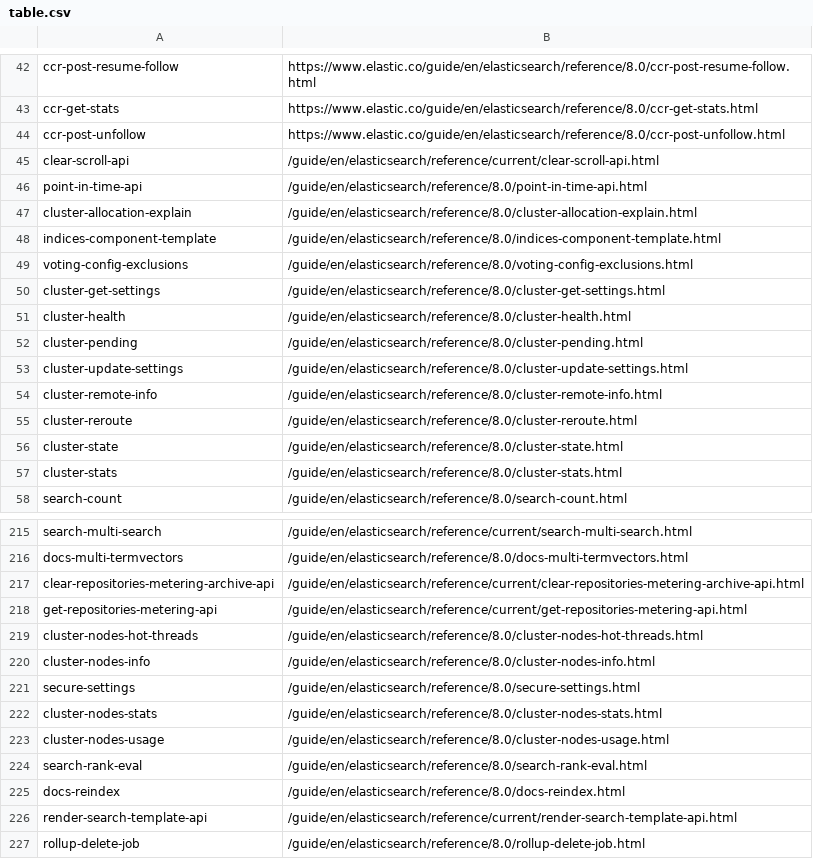
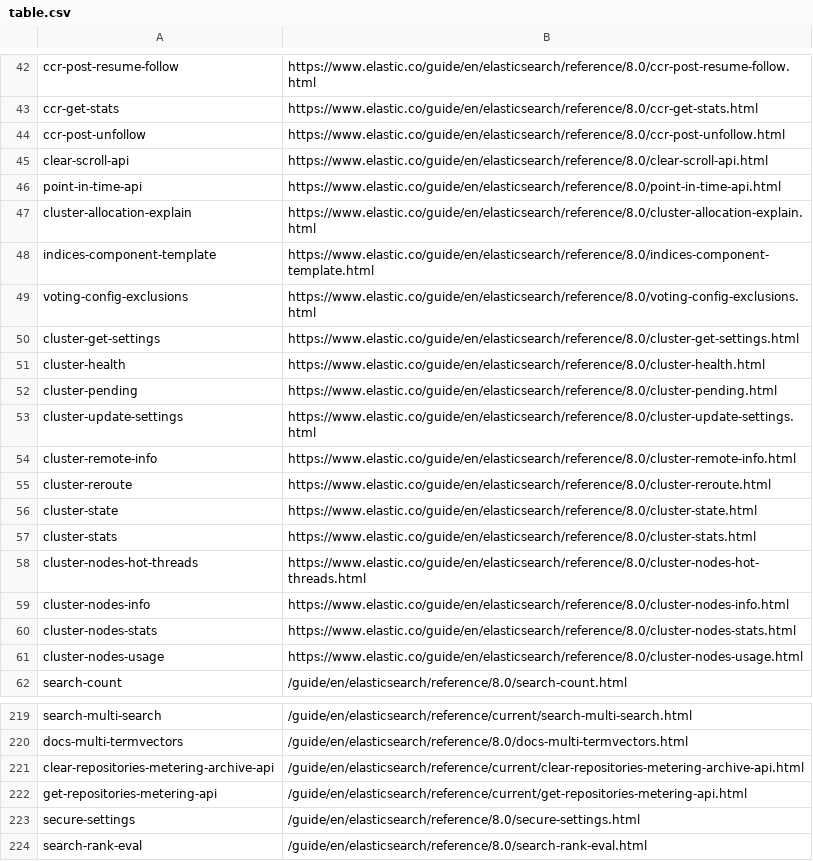
Before and after one commit to elastic/elasticsearch-specification, a CSV file: specification/_doc_ids/table.csv, drawn as a sheet; only a part is shown, gaps mark what is left out; the shorter side is filled out with more unchanged rows; the diff covers the shown part only.

```diff
--- a/specification/_doc_ids/table.csv
+++ b/specification/_doc_ids/table.csv
@@ -44,15 +44,19 @@ ccr-get-stats,https://www.elastic.co/guide/en/elasticsearch/reference/8.0/ccr-ge
 ccr-post-unfollow,https://www.elastic.co/guide/en/elasticsearch/reference/8.0/ccr-post-unfollow.html
-clear-scroll-api,/guide/en/elasticsearch/reference/current/clear-scroll-api.html
-point-in-time-api,/guide/en/elasticsearch/reference/8.0/point-in-time-api.html
-cluster-allocation-explain,/guide/en/elasticsearch/reference/8.0/cluster-allocation-explain.html
-indices-component-template,/guide/en/elasticsearch/reference/8.0/indices-component-template.html
-voting-config-exclusions,/guide/en/elasticsearch/reference/8.0/voting-config-exclusions.html
-cluster-get-settings,/guide/en/elasticsearch/reference/8.0/cluster-get-settings.html
-cluster-health,/guide/en/elasticsearch/reference/8.0/cluster-health.html
-cluster-pending,/guide/en/elasticsearch/reference/8.0/cluster-pending.html
-cluster-update-settings,/guide/en/elasticsearch/reference/8.0/cluster-update-settings.html
-cluster-remote-info,/guide/en/elasticsearch/reference/8.0/cluster-remote-info.html
-cluster-reroute,/guide/en/elasticsearch/reference/8.0/cluster-reroute.html
-cluster-state,/guide/en/elasticsearch/reference/8.0/cluster-state.html
-cluster-stats,/guide/en/elasticsearch/reference/8.0/cluster-stats.html
+clear-scroll-api,https://www.elastic.co/guide/en/elasticsearch/reference/8.0/clear-scroll-api.html
+point-in-time-api,https://www.elastic.co/guide/en/elasticsearch/reference/8.0/point-in-time-api.html
+cluster-allocation-explain,https://www.elastic.co/guide/en/elasticsearch/reference/8.0/cluster-allocation-explain.html
+indices-component-template,https://www.elastic.co/guide/en/elasticsearch/reference/8.0/indices-component-template.html
+voting-config-exclusions,https://www.elastic.co/guide/en/elasticsearch/reference/8.0/voting-config-exclusions.html
+cluster-get-settings,https://www.elastic.co/guide/en/elasticsearch/reference/8.0/cluster-get-settings.html
+cluster-health,https://www.elastic.co/guide/en/elasticsearch/reference/8.0/cluster-health.html
+cluster-pending,https://www.elastic.co/guide/en/elasticsearch/reference/8.0/cluster-pending.html
+cluster-update-settings,https://www.elastic.co/guide/en/elasticsearch/reference/8.0/cluster-update-settings.html
+cluster-remote-info,https://www.elastic.co/guide/en/elasticsearch/reference/8.0/cluster-remote-info.html
+cluster-reroute,https://www.elastic.co/guide/en/elasticsearch/reference/8.0/cluster-reroute.html
+cluster-state,https://www.elastic.co/guide/en/elasticsearch/reference/8.0/cluster-state.html
+cluster-stats,https://www.elastic.co/guide/en/elasticsearch/reference/8.0/cluster-stats.html
+cluster-nodes-hot-threads,https://www.elastic.co/guide/en/elasticsearch/reference/8.0/cluster-nodes-hot-threads.html
+cluster-nodes-info,https://www.elastic.co/guide/en/elasticsearch/reference/8.0/cluster-nodes-info.html
+cluster-nodes-stats,https://www.elastic.co/guide/en/elasticsearch/reference/8.0/cluster-nodes-stats.html
+cluster-nodes-usage,https://www.elastic.co/guide/en/elasticsearch/reference/8.0/cluster-nodes-usage.html
 search-count,/guide/en/elasticsearch/reference/8.0/search-count.html
@@ -218,7 +222,3 @@ clear-repositories-metering-archive-api,/guide/en/elasticsearch/reference/curren
 get-repositories-metering-api,/guide/en/elasticsearch/reference/current/get-repositories-metering-api.html
-cluster-nodes-hot-threads,/guide/en/elasticsearch/reference/8.0/cluster-nodes-hot-threads.html
-cluster-nodes-info,/guide/en/elasticsearch/reference/8.0/cluster-nodes-info.html
 secure-settings,/guide/en/elasticsearch/reference/8.0/secure-settings.html
-cluster-nodes-stats,/guide/en/elasticsearch/reference/8.0/cluster-nodes-stats.html
-cluster-nodes-usage,/guide/en/elasticsearch/reference/8.0/cluster-nodes-usage.html
 search-rank-eval,/guide/en/elasticsearch/reference/8.0/search-rank-eval.html
```
Also changed, not shown: 1 removed row elsewhere in this file, 26 other files.
